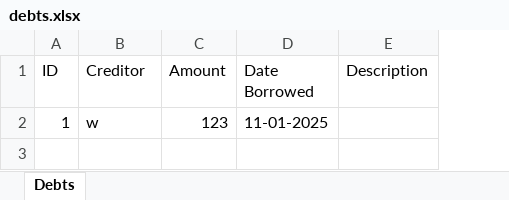
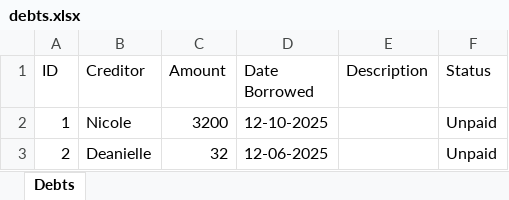
Before and after one commit to wyn-gn/expense-tracker, an Excel workbook: debts.xlsx, sheet Debts, drawn as a sheet; values as stored, in another font and other column widths than the file's, no borders; the diff names each change by its address in the sheet, - before the commit and + after, or states it on an @@ line.

```diff
--- a/debts.xlsx (sheet Debts)
+++ b/debts.xlsx (sheet Debts)
+column F (Status), row 2: Unpaid
-B2 (Creditor): w
+B2 (Creditor): Nicole
-C2 (Amount): 123
+C2 (Amount): 3200
-D2 (Date Borrowed): 11-01-2025
+D2 (Date Borrowed): 12-10-2025
+row 3: 2 | Deanielle | 32 | 12-06-2025 |  | Unpaid
```
Also changed, not shown: bills.xlsx, expenses.xlsx, 4 other files.
